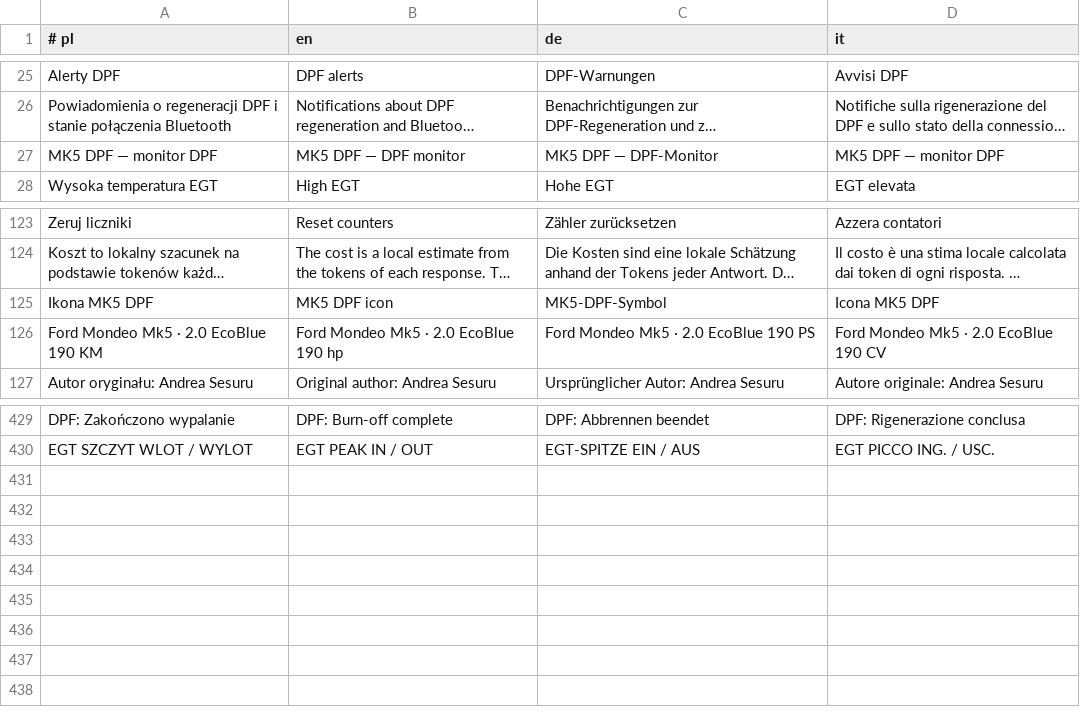
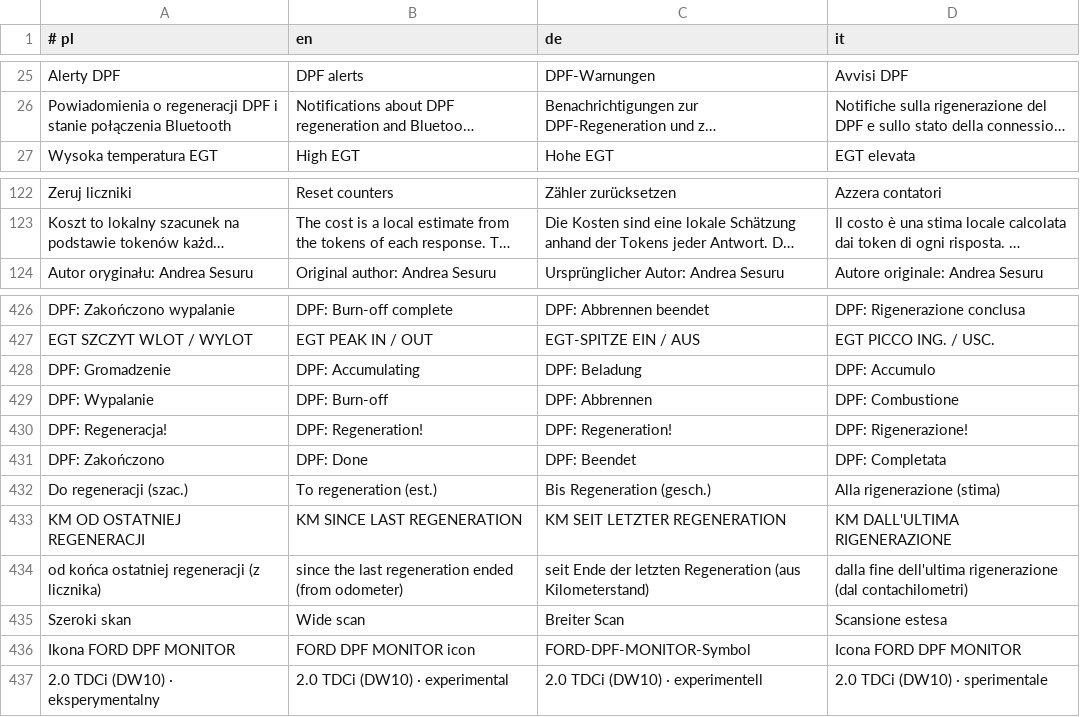
Before and after one commit to kepinskidar/ford-focus-dpf-monitor, a TSV file: app/src/main/assets/i18n.tsv, drawn as a sheet; only a part is shown, gaps mark what is left out; long unchanged cells end in …; removed rows and columns are numbered as before the commit, all else as after; the diff names each change by its address in the sheet, - before the commit and + after, or states it on an @@ line.

Commit message:
Zmiana nazwy na FORD DPF MONITOR, profile silnika, profil 2.0 TDCi (DW10)

```diff
--- a/app/src/main/assets/i18n.tsv
+++ b/app/src/main/assets/i18n.tsv
-row 27: MK5 DPF — monitor DPF | MK5 DPF — DPF monitor | MK5 DPF — DPF-Monitor | MK5 DPF — monitor DPF
-row 125: Ikona MK5 DPF | MK5 DPF icon | MK5-DPF-Symbol | Icona MK5 DPF
-row 126: Ford Mondeo Mk5 · 2.0 EcoBlue 190 KM | Ford Mondeo Mk5 · 2.0 EcoBlue 190 hp | Ford Mondeo Mk5 · 2.0 EcoBlue 190 PS | Ford Mondeo Mk5 · 2.0 EcoBlue 190 CV
+row 428: DPF: Gromadzenie | DPF: Accumulating | DPF: Beladung | DPF: Accumulo
+row 429: DPF: Wypalanie | DPF: Burn-off | DPF: Abbrennen | DPF: Combustione
+row 430: DPF: Regeneracja! | DPF: Regeneration! | DPF: Regeneration! | DPF: Rigenerazione!
+row 431: DPF: Zakończono | DPF: Done | DPF: Beendet | DPF: Completata
+row 432: Do regeneracji (szac.) | To regeneration (est.) | Bis Regeneration (gesch.) | Alla rigenerazione (stima)
+row 433: KM OD OSTATNIEJ REGENERACJI | KM SINCE LAST REGENERATION | KM SEIT LETZTER REGENERATION | KM DALL'ULTIMA RIGENERAZIONE
+row 434: od końca ostatniej regeneracji (z licznika) | since the last regeneration ended (from odometer) | seit Ende der letzten Regeneration (aus Kilometerstand) | dalla fine dell'ultima rigenerazione (dal contachilometri)
+row 435: Szeroki skan | Wide scan | Breiter Scan | Scansione estesa
+row 436: Ikona FORD DPF MONITOR | FORD DPF MONITOR icon | FORD-DPF-MONITOR-Symbol | Icona FORD DPF MONITOR
+row 437: 2.0 TDCi (DW10) · eksperymentalny | 2.0 TDCi (DW10) · experimental | 2.0 TDCi (DW10) · experimentell | 2.0 TDCi (DW10) · sperimentale
```
Also changed, not shown: 22 other files.
